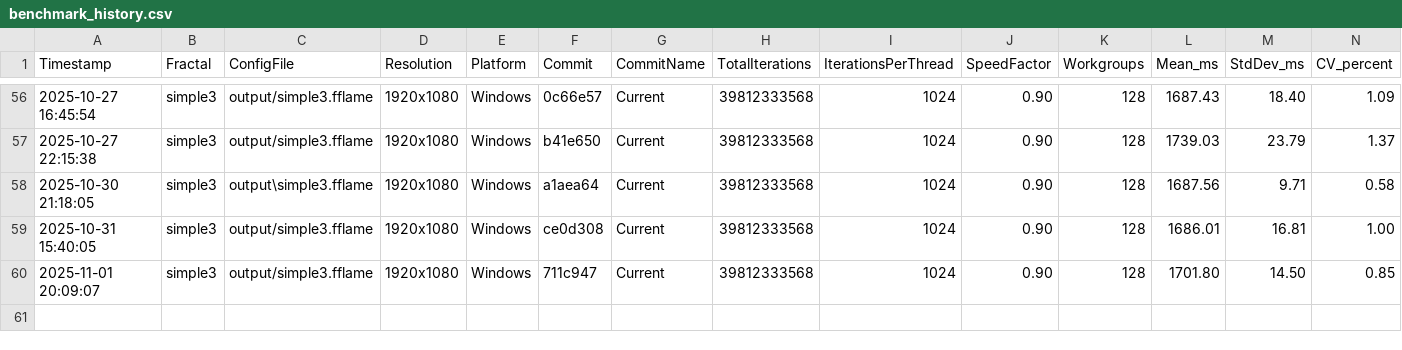
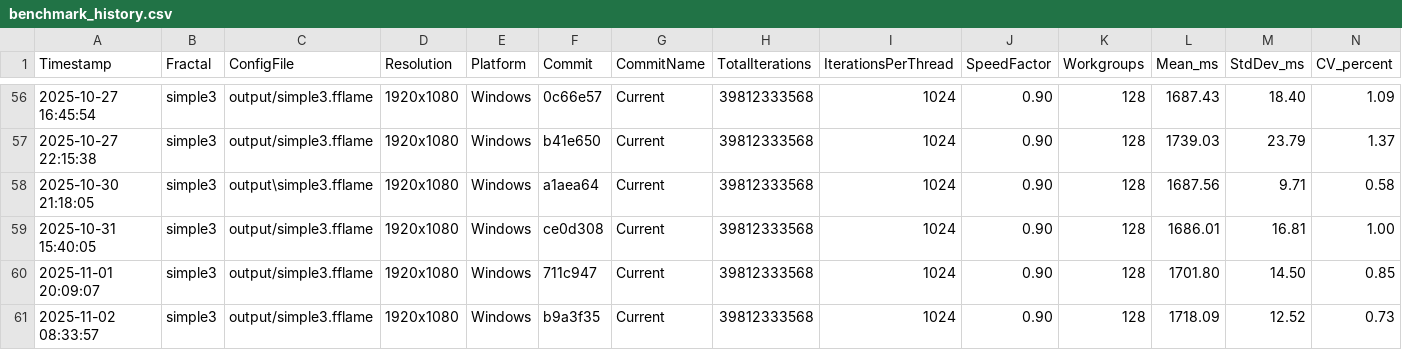
Before and after one commit to calibas/fflame-rust, a CSV file: benchmark_results/benchmark_history.csv, drawn as a sheet; only a part is shown, gaps mark what is left out; rows hold the shown columns only; the diff names each change by its address in the sheet, - before the commit and + after, or states it on an @@ line.

Commit message:
REVERT: Remove manual precalculation (shader compiler already does CSE)
Reverts code changes from commits 471dd00 and b9a3f35.
Keeps documentation and analysis for future reference.

Problem: "Optimization" showed 0% improvement, actually ~1% slower
Root Cause: Modern shader compilers already perform Common Subexpression
Elimination (CSE) automatically, eliminating redundant atan2/length calls

Evidence:
- Before optimization: 1701.80ms ± 14.50ms (commit 711c947)
- After optimization:  1718.09ms ± 12.52ms (commit b9a3f35)
- Result: +16.29ms slower (+0.96%)

Why Our Approach Failed:
1. Forced calculations even when unused (register pressure)
2. Function call overhead vs inline code
3. Compiler already deduplicates via CSE pass

Modern GPU shader compilers (SPIR-V, DXC, Metal) include:
- Common Subexpression Elimination (CSE)
- Dead Code Elimination (DCE)
- Aggressive inlining
- Register allocation optimization

What Works Better:
- Write clear, straightforward code
- Let each variation calculate what it needs
- Trust the compiler to optimize (platform-specific, improves over time)

Apophysis Context:
Apophysis precalculation was beneficial in 2000-2005 for CPU rendering
with weaker compilers (Borland Delphi). Modern GPU compilers are MUCH
more sophisticated. What worked on CPUs in 2005 doesn't apply to GPUs in 2025.

Documentation Added:
- docs/SHADER_COMPILER_CSE_ANALYSIS.md - Full analysis of why revert needed
- docs/VARIATION_OPTIMIZATION_ANALYSIS.md - Historical reference (kept)
- docs/PRECALCULATION_QUALITY_ANALYSIS.md - Quality analysis (kept)

Lesson: Premature micro-optimization is the root of all evil.
Trust the shader compiler. Focus on high-level algorithmic improvements.

```diff
--- a/benchmark_results/benchmark_history.csv
+++ b/benchmark_results/benchmark_history.csv
+row 61: 2025-11-02 08:33:57 | simple3 | output/simple3.fflame | 1920x1080 | Windows | b9a3f35 | Current | 39812333568 | 1024 | 0.90 | 128 | 1718.09 | 12.52 | 0.73
```
Also changed, not shown: 4 other files.
